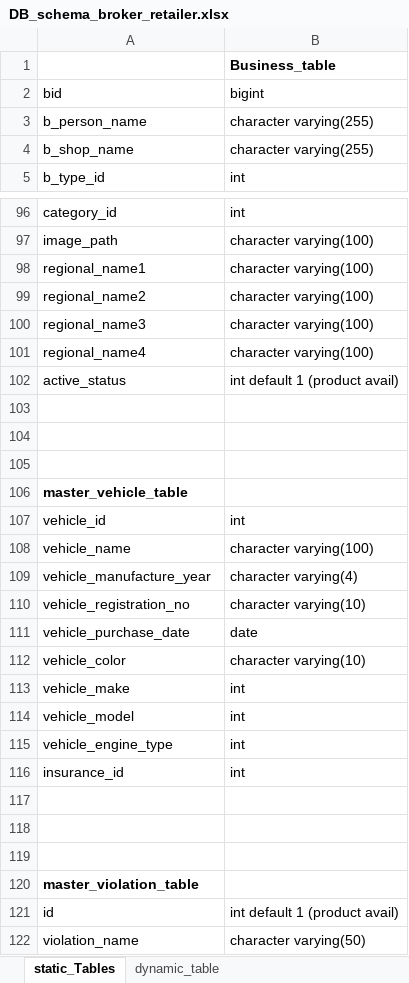
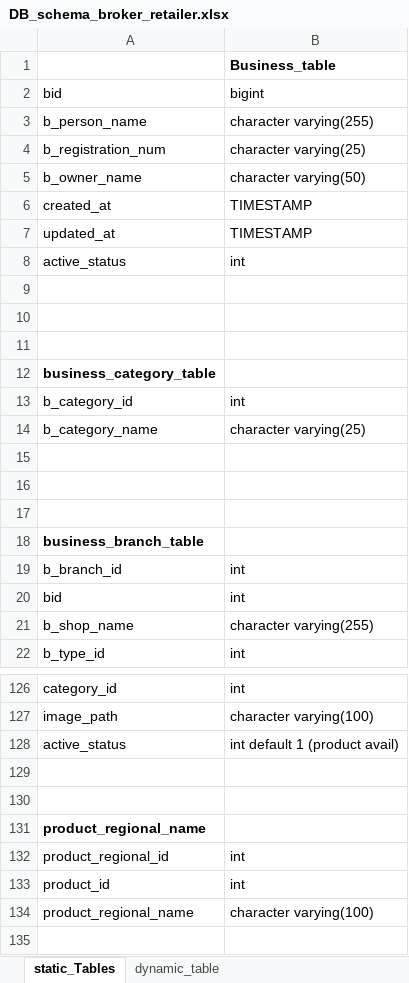
Before and after one commit to PragaL15/farmer_application_backend, an Excel workbook: DB_schema_broker_retailer.xlsx, sheet static_Tables, drawn as a sheet; only a part is shown, gaps mark what is left out; the shorter side is filled out with more unchanged rows; values as stored, in another font and other column widths than the file's, no borders; removed rows and columns are numbered as before the commit, all else as after; the diff covers the shown part only; the diff names each change by its address in the sheet, - before the commit and + after, or states it on an @@ line.

Commit message:
DB schema excel is updated

```diff
--- a/DB_schema_broker_retailer.xlsx (sheet static_Tables)
+++ b/DB_schema_broker_retailer.xlsx (sheet static_Tables)
@@ row 14 moved to row 4: b_registration_num @@
@@ row 15 moved to row 5: b_owner_name @@
+row 6: created_at | TIMESTAMP
+row 7: updated_at | TIMESTAMP
+row 8: active_status | int
+row 9: (empty)
+row 10: (empty)
+row 11: (empty)
+row 12: business_category_table
+row 13: b_category_id | int
+row 14: b_category_name | character varying(25)
+row 15: (empty)
+row 16: (empty)
+row 17: (empty)
+row 18: business_branch_table
+row 19: b_branch_id | int
+row 20: bid | int
-row 98: regional_name1 | character varying(100)
-row 99: regional_name2 | character varying(100)
-row 100: regional_name3 | character varying(100)
-row 101: regional_name4 | character varying(100)
+row 130: (empty)
+row 131: product_regional_name
+row 132: product_regional_id | int
+row 133: product_id | int
+row 134: product_regional_name | character varying(100)
```
Also changed, not shown: 15 added rows, 3 edited cells and cell formats elsewhere in this sheet.
